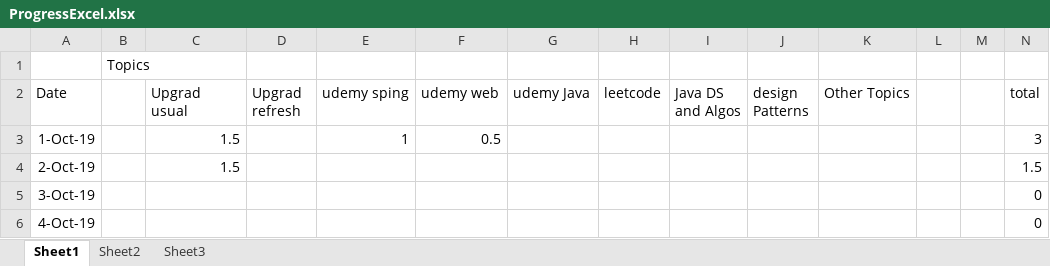
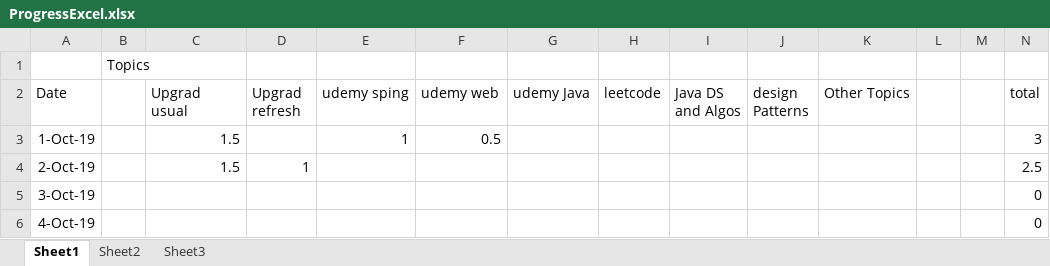
Before and after one commit to ANILNbc2/progressXL, an Excel workbook: ProgressExcel.xlsx, sheet Sheet1, drawn as a sheet; only a part is shown; values as stored, in another font and other column widths than the file's, no borders; the diff names each change by its address in the sheet, - before the commit and + after, or states it on an @@ line.

Commit message:
Oct2nd, first commit

```diff
--- a/ProgressExcel.xlsx (sheet Sheet1)
+++ b/ProgressExcel.xlsx (sheet Sheet1)
-D4 (Upgrad refresh): (empty)
+D4 (Upgrad refresh): 1
-N4 (total): 1.5
+N4 (total): 2.5
```
